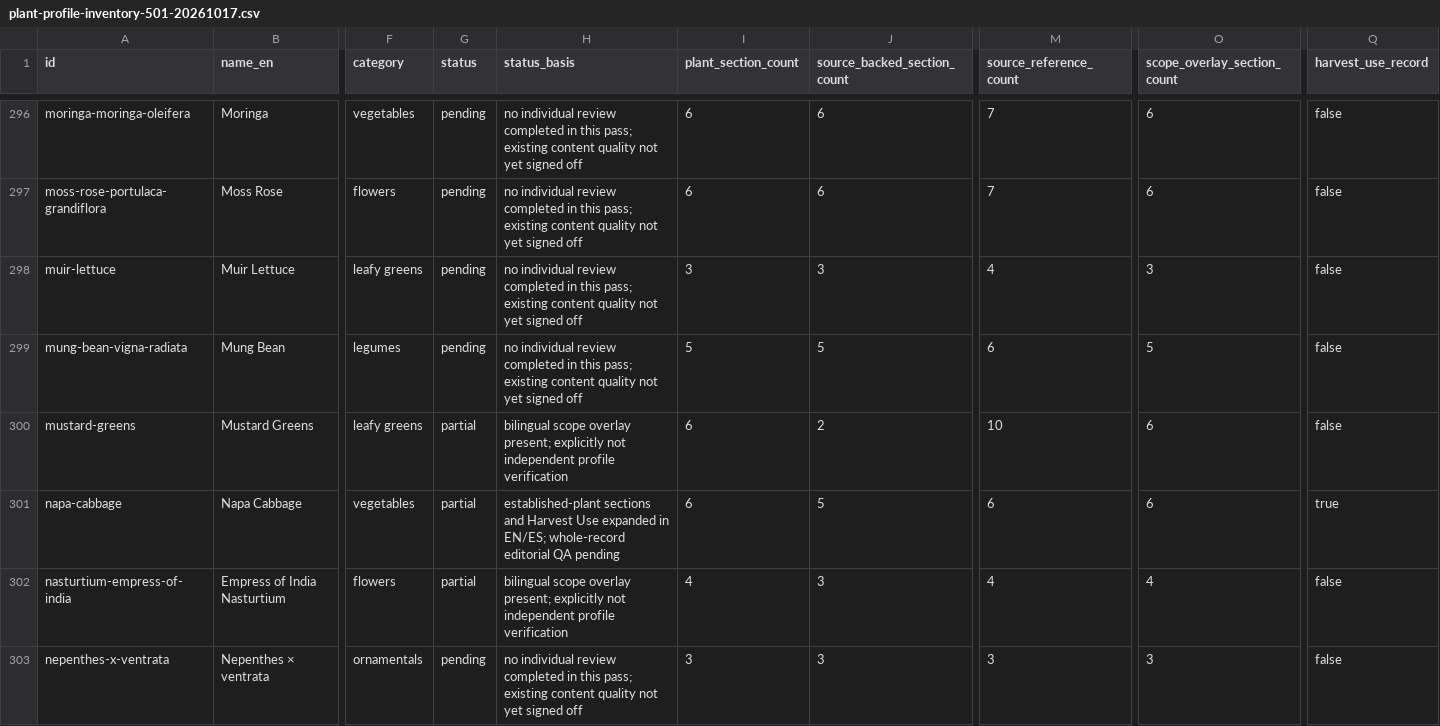
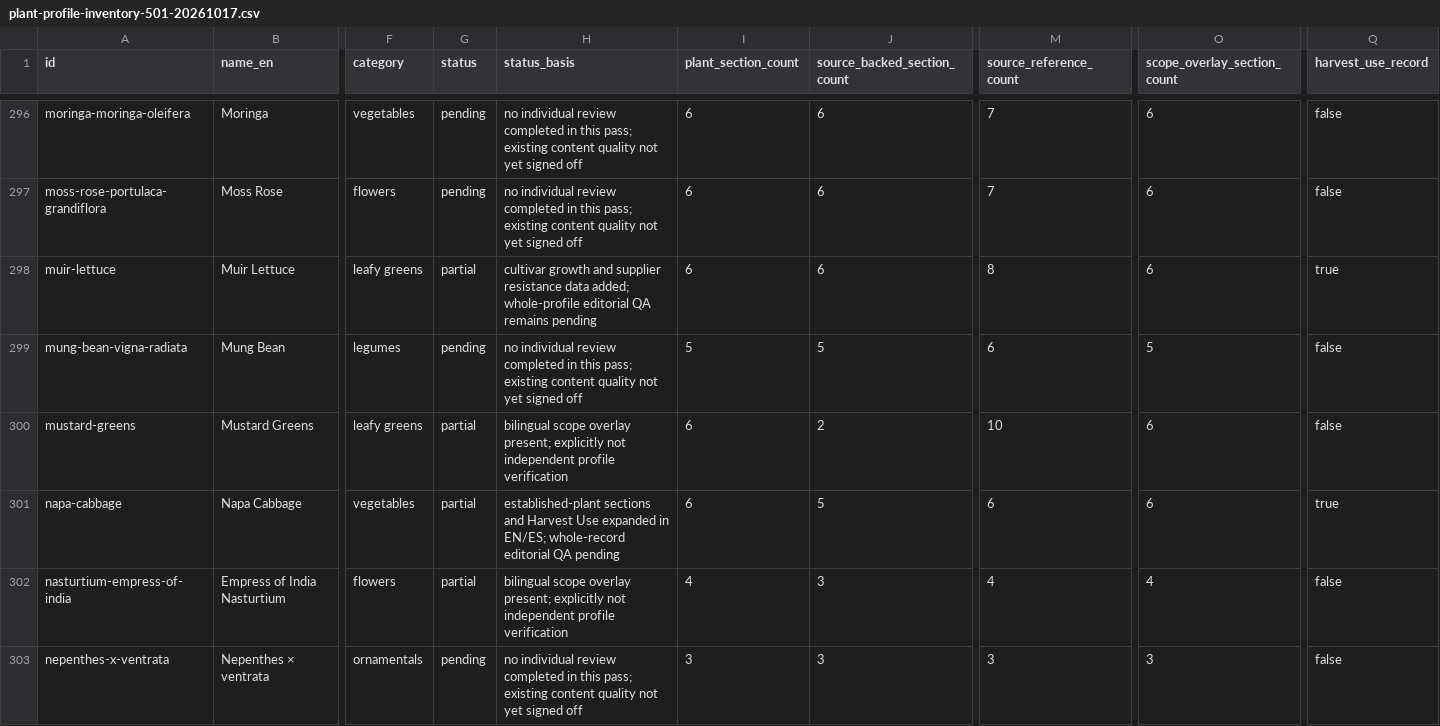
Before and after one commit to juangaudino/streex-garden, a CSV file: labs/gardenpedia/research/plant-profile-inventory-501-20261017.csv, drawn as a sheet; only a part is shown, gaps mark what is left out; the diff covers the shown part only; the diff names each change by its address in the sheet, - before the commit and + after, or states it on an @@ line.

Commit message:
Enrich Gardenpedia lettuce profiles

```diff
--- a/labs/gardenpedia/research/plant-profile-inventory-501-20261017.csv
+++ b/labs/gardenpedia/research/plant-profile-inventory-501-20261017.csv
-G298 (status): pending
+G298 (status): partial
-H298 (status_basis): no individual review completed in this pass; existing content quality not yet signed off
+H298 (status_basis): cultivar growth and supplier resistance data added; whole-profile editorial QA remains pending
-I298 (plant_section_count): 3
+I298 (plant_section_count): 6
-J298 (source_backed_section_count): 3
+J298 (source_backed_section_count): 6
-M298 (source_reference_count): 4
+M298 (source_reference_count): 8
-O298 (scope_overlay_section_count): 3
+O298 (scope_overlay_section_count): 6
-Q298 (harvest_use_record): false
+Q298 (harvest_use_record): true
```
Also changed, not shown: 31 edited cells elsewhere in this file, 10 other files.
